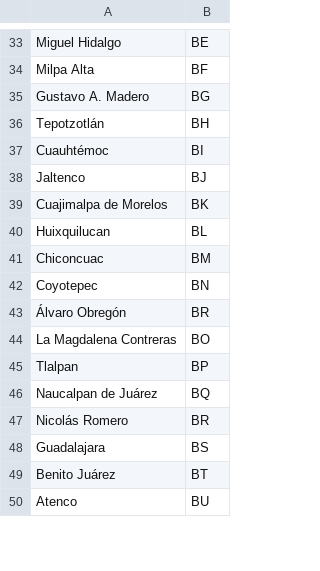
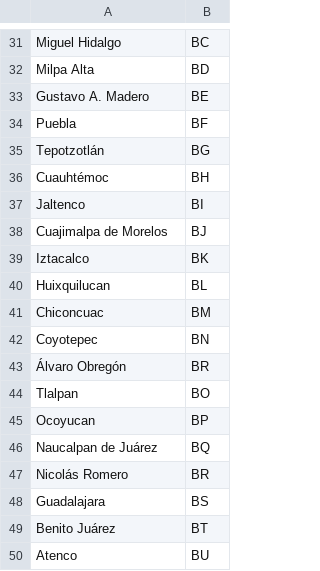
Before and after one commit to ErickdeMauleon/dashboard_streamlit, a CSV file: Data/cat_municipios.csv, drawn as a sheet; only a part is shown, gaps mark what is left out; removed rows and columns are numbered as before the commit, all else as after; the diff covers the shown part only; the diff names each change by its address in the sheet, - before the commit and + after, or states it on an @@ line.

```diff
--- a/Data/cat_municipios.csv
+++ b/Data/cat_municipios.csv
-B31: BE
+B31: BC
-B32: BF
+B32: BD
-B33: BG
+B33: BE
+row 34: Puebla | BF
-B35: BH
+B35: BG
-B36: BI
+B36: BH
-B37: BJ
+B37: BI
-B38: BK
+B38: BJ
+row 39: Iztacalco | BK
-row 44: La Magdalena Contreras | BO
-B44: BP
+B44: BO
+row 45: Ocoyucan | BP
```
Also changed, not shown: 5 added rows, 7 removed rows and 28 edited cells elsewhere in this file.
